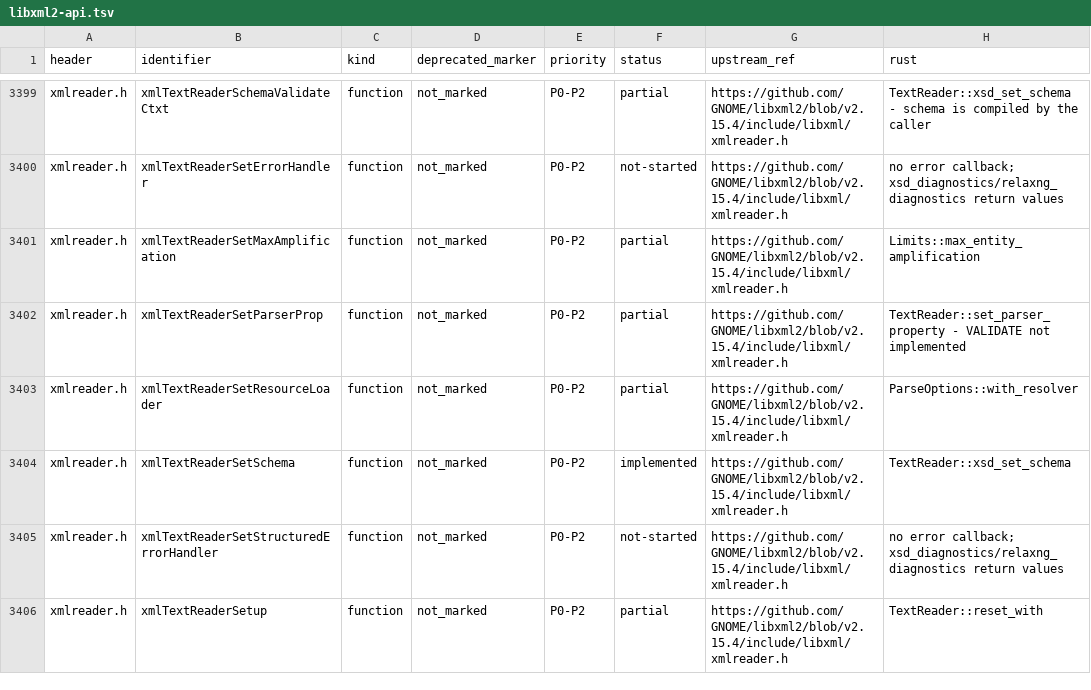
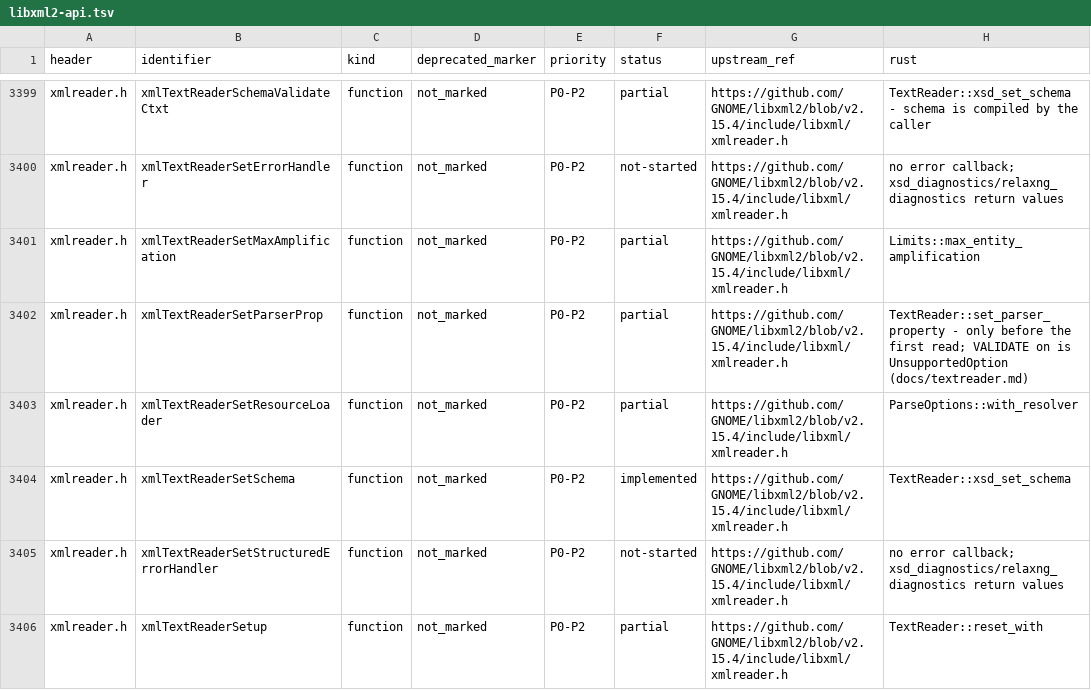
Before and after one commit to pbdeuchler/yaxml, a TSV file: docs/libxml2-api.tsv, drawn as a sheet; only a part is shown, gaps mark what is left out; the diff covers the shown part only.

```diff
--- a/docs/libxml2-api.tsv
+++ b/docs/libxml2-api.tsv
@@ -3401,3 +3401,3 @@ xmlreader.h	xmlTextReaderSetErrorHandler	function	not_marked	P0-P2	not-started	h
 xmlreader.h	xmlTextReaderSetMaxAmplification	function	not_marked	P0-P2	partial	https://github.com/GNOME/libxml2/blob/v2.15.4/include/libxml/xmlreader.h	Limits::max_entity_amplification
-xmlreader.h	xmlTextReaderSetParserProp	function	not_marked	P0-P2	partial	https://github.com/GNOME/libxml2/blob/v2.15.4/include/libxml/xmlreader.h	TextReader::set_parser_property - VALIDATE not implemented
+xmlreader.h	xmlTextReaderSetParserProp	function	not_marked	P0-P2	partial	https://github.com/GNOME/libxml2/blob/v2.15.4/include/libxml/xmlreader.h	TextReader::set_parser_property - only before the first read; VALIDATE on is UnsupportedOption (docs/textreader.md)
 xmlreader.h	xmlTextReaderSetResourceLoader	function	not_marked	P0-P2	partial	https://github.com/GNOME/libxml2/blob/v2.15.4/include/libxml/xmlreader.h	ParseOptions::with_resolver
```
Also changed, not shown: 31 edited cells elsewhere in this file, 14 other files.
